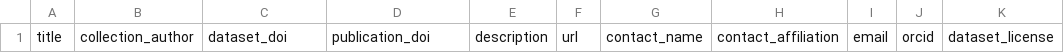
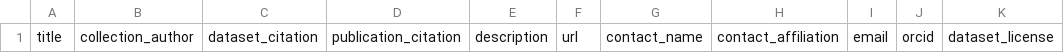
Before and after one commit to vectorbite/VectorBiteDataPlatform, a CSV file: static/documentation/VecDyn/Examples/Data_Series_Information_template.csv, drawn as a sheet; only a part is shown; the diff names each change by its address in the sheet, - before the commit and + after, or states it on an @@ line.

Commit message:
Update documentation and rename problematic files

```diff
--- a/static/documentation/VecDyn/Examples/Data_Series_Information_template.csv
+++ b/static/documentation/VecDyn/Examples/Data_Series_Information_template.csv
-C1: dataset_doi
+C1: dataset_citation
-D1: publication_doi
+D1: publication_citation
```
Also changed, not shown: 9 other files.
